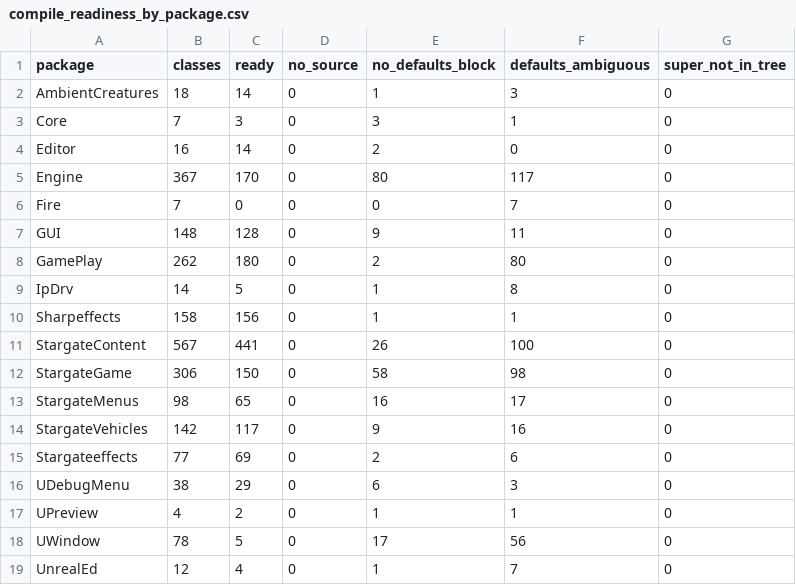
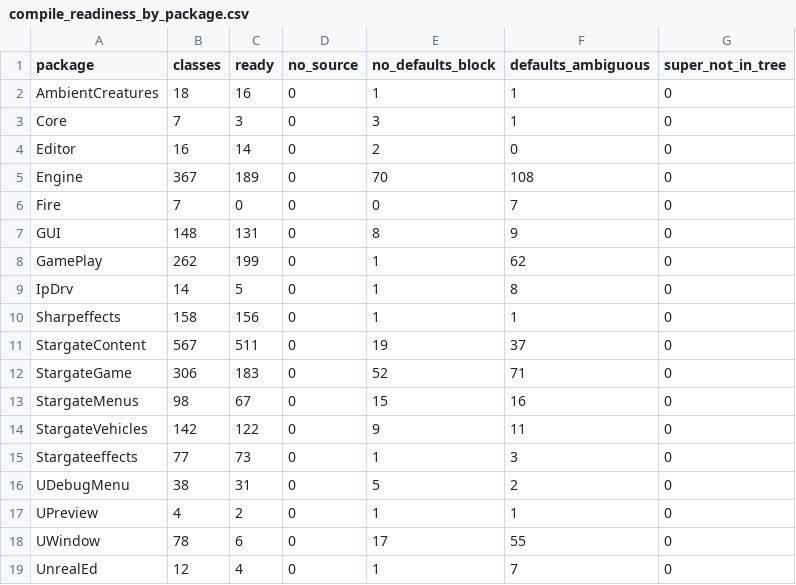
Before and after one commit to jkoehler11/stargate-alliance-decomp, a CSV file: inventory/compile_readiness_by_package.csv, drawn as a sheet.

Commit message:
readiness: defaults_state - 1,712 of 2,319 classes ready (73.8%)

```diff
--- a/inventory/compile_readiness_by_package.csv
+++ b/inventory/compile_readiness_by_package.csv
@@ -1,19 +1,19 @@
 package,classes,ready,no_source,no_defaults_block,defaults_ambiguous,super_not_in_tree
-AmbientCreatures,18,14,0,1,3,0
+AmbientCreatures,18,16,0,1,1,0
 Core,7,3,0,3,1,0
 Editor,16,14,0,2,0,0
-Engine,367,170,0,80,117,0
+Engine,367,189,0,70,108,0
 Fire,7,0,0,0,7,0
-GUI,148,128,0,9,11,0
-GamePlay,262,180,0,2,80,0
+GUI,148,131,0,8,9,0
+GamePlay,262,199,0,1,62,0
 IpDrv,14,5,0,1,8,0
 Sharpeffects,158,156,0,1,1,0
-StargateContent,567,441,0,26,100,0
-StargateGame,306,150,0,58,98,0
-StargateMenus,98,65,0,16,17,0
-StargateVehicles,142,117,0,9,16,0
-Stargateeffects,77,69,0,2,6,0
-UDebugMenu,38,29,0,6,3,0
+StargateContent,567,511,0,19,37,0
+StargateGame,306,183,0,52,71,0
+StargateMenus,98,67,0,15,16,0
+StargateVehicles,142,122,0,9,11,0
+Stargateeffects,77,73,0,1,3,0
+UDebugMenu,38,31,0,5,2,0
 UPreview,4,2,0,1,1,0
-UWindow,78,5,0,17,56,0
+UWindow,78,6,0,17,55,0
 UnrealEd,12,4,0,1,7,0
```
Also changed, not shown: 5 other files.
